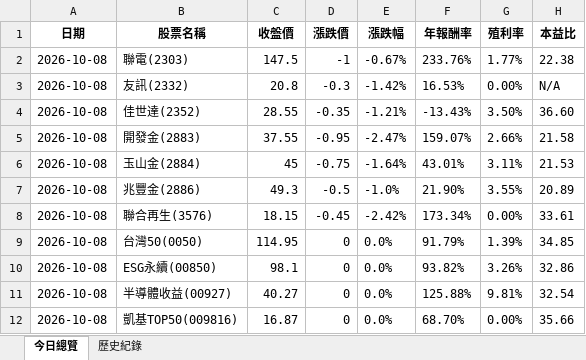
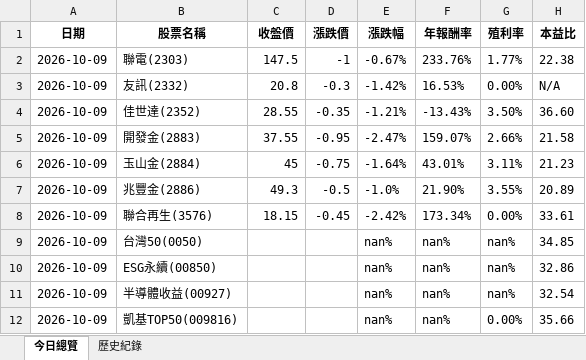
Before and after one commit to lenshen/0050-tracker, an Excel workbook: 0050_history.xlsx, sheet 今日總覽, drawn as a sheet; values as stored, in another font and other column widths than the file's, no borders; the diff names each change by its address in the sheet, - before the commit and + after, or states it on an @@ line.

```diff
--- a/0050_history.xlsx (sheet 今日總覽)
+++ b/0050_history.xlsx (sheet 今日總覽)
-A2:A12 (日期): 2026-10-08
+A2:A12 (日期): 2026-10-09
-H6 (本益比): 21.53
+H6 (本益比): 21.23
-C9 (收盤價): 114.95
+C9 (收盤價): (empty)
-D9:D12 (漲跌價): 0
+D9:D12 (漲跌價): (empty)
-E9:E12 (漲跌幅): 0.0%
+E9:E12 (漲跌幅): nan%
-F9 (年報酬率): 91.79%
+F9 (年報酬率): nan%
-G9 (殖利率): 1.39%
+G9 (殖利率): nan%
-C10 (收盤價): 98.1
+C10 (收盤價): (empty)
-F10 (年報酬率): 93.82%
+F10 (年報酬率): nan%
-G10 (殖利率): 3.26%
+G10 (殖利率): nan%
-C11 (收盤價): 40.27
+C11 (收盤價): (empty)
-F11 (年報酬率): 125.88%
+F11 (年報酬率): nan%
-G11 (殖利率): 9.81%
+G11 (殖利率): nan%
-C12 (收盤價): 16.87
+C12 (收盤價): (empty)
-F12 (年報酬率): 68.70%
+F12 (年報酬率): nan%
```
Also changed, not shown: sheet 歷史紀錄.
